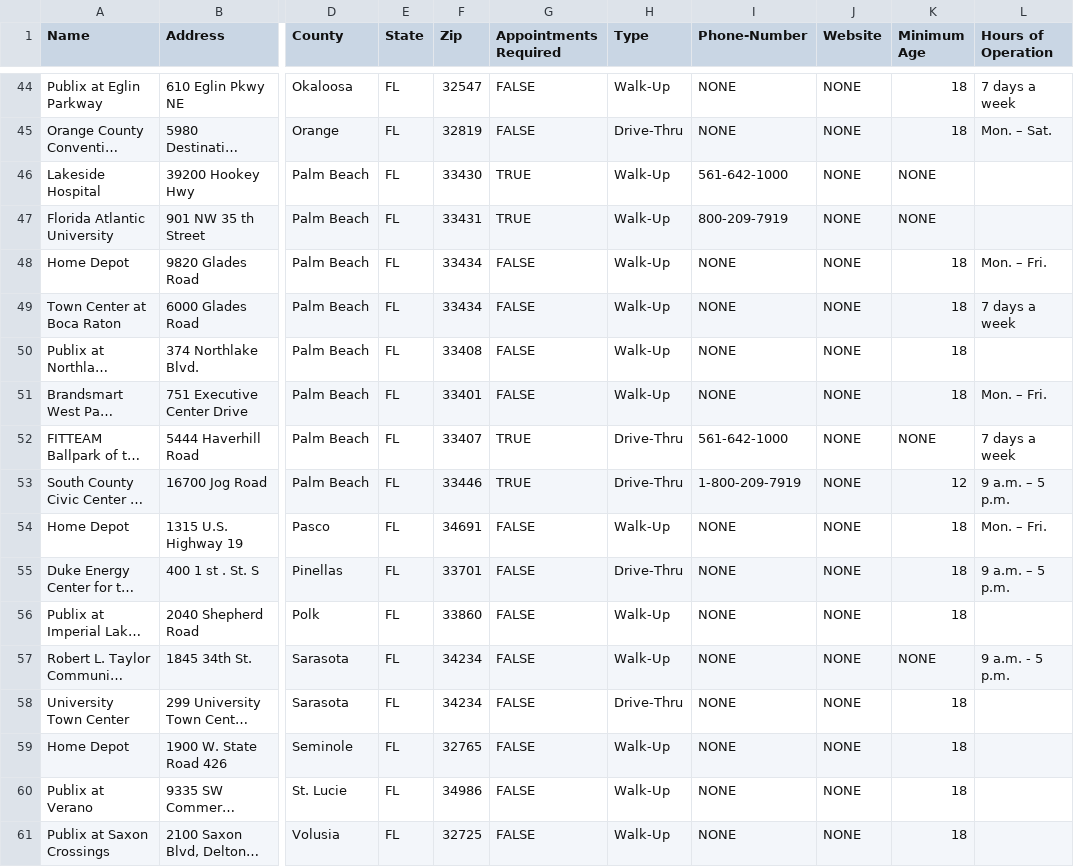
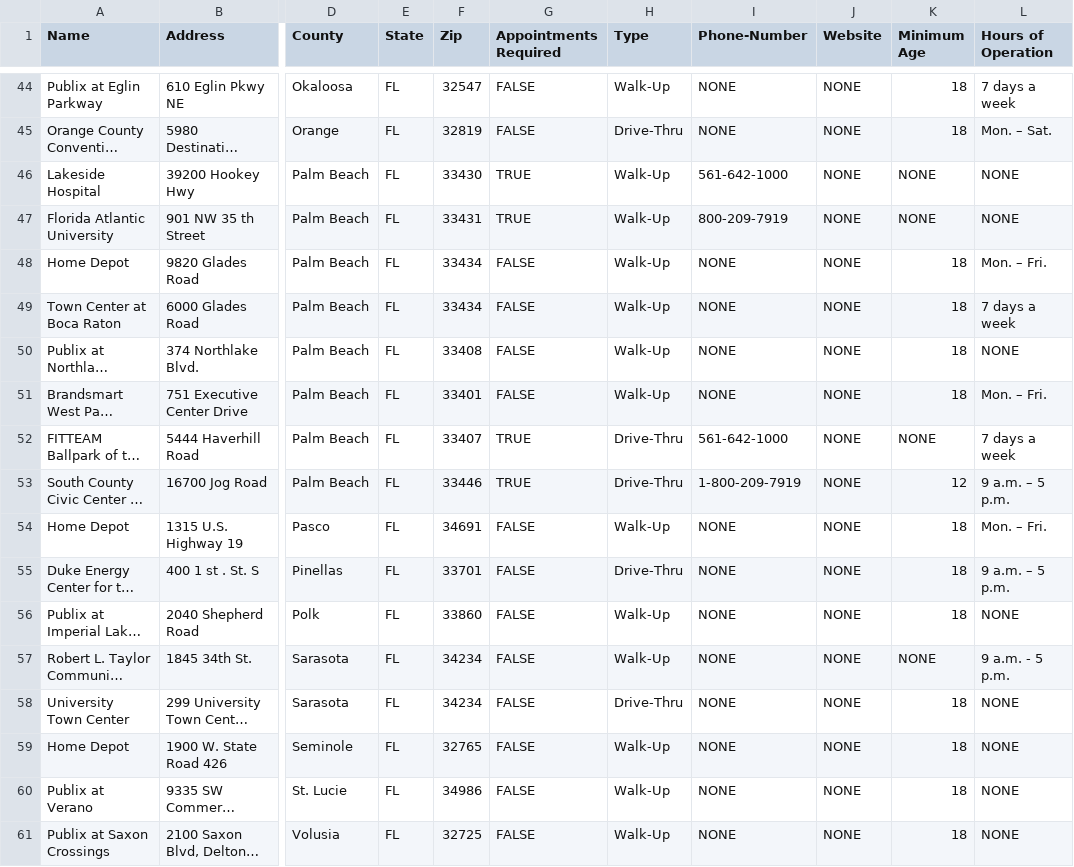
Before and after one commit to pmathur007/Hospifind, a CSV file: data/florida_testcenter_data.csv, drawn as a sheet; only a part is shown, gaps mark what is left out; long unchanged cells end in …; the diff covers the shown part only; the diff names each change by its address in the sheet, - before the commit and + after, or states it on an @@ line.

```diff
--- a/data/florida_testcenter_data.csv
+++ b/data/florida_testcenter_data.csv
-L46:L47 (Hours of Operation): (empty)
+L46:L47 (Hours of Operation): NONE
-L50 (Hours of Operation): (empty)
+L50 (Hours of Operation): NONE
-L56 (Hours of Operation): (empty)
+L56 (Hours of Operation): NONE
-L58:L61 (Hours of Operation): (empty)
+L58:L61 (Hours of Operation): NONE
```
Also changed, not shown: 10 edited cells elsewhere in this file, 1 other file.
